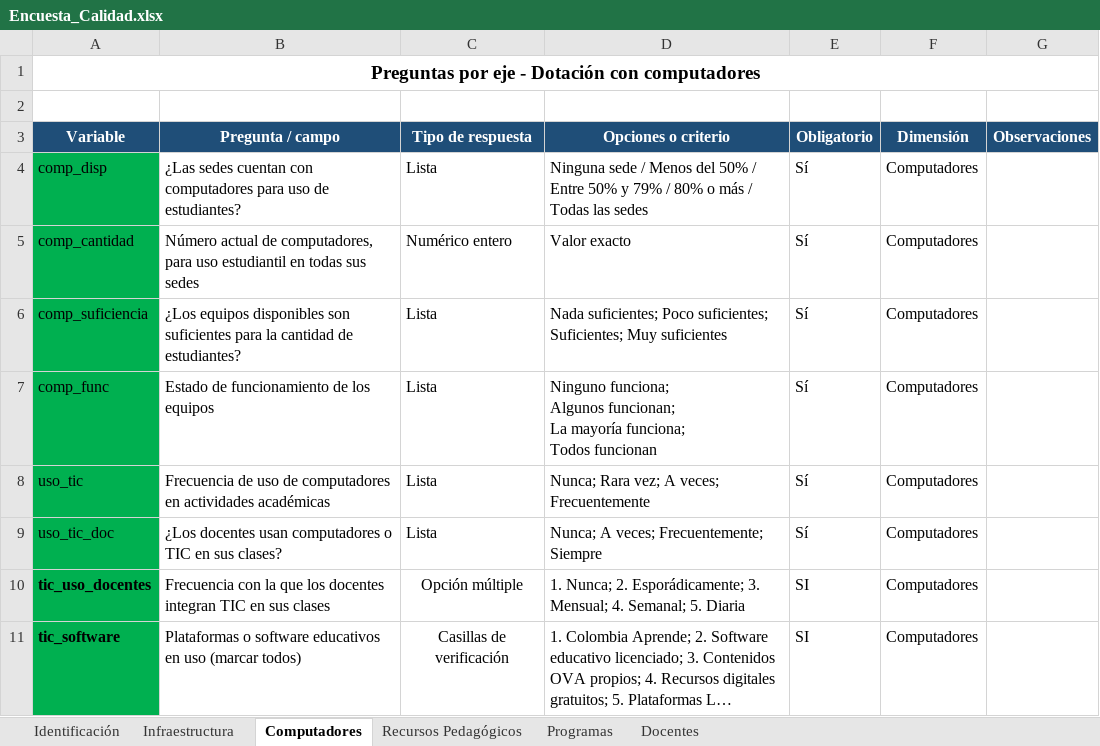
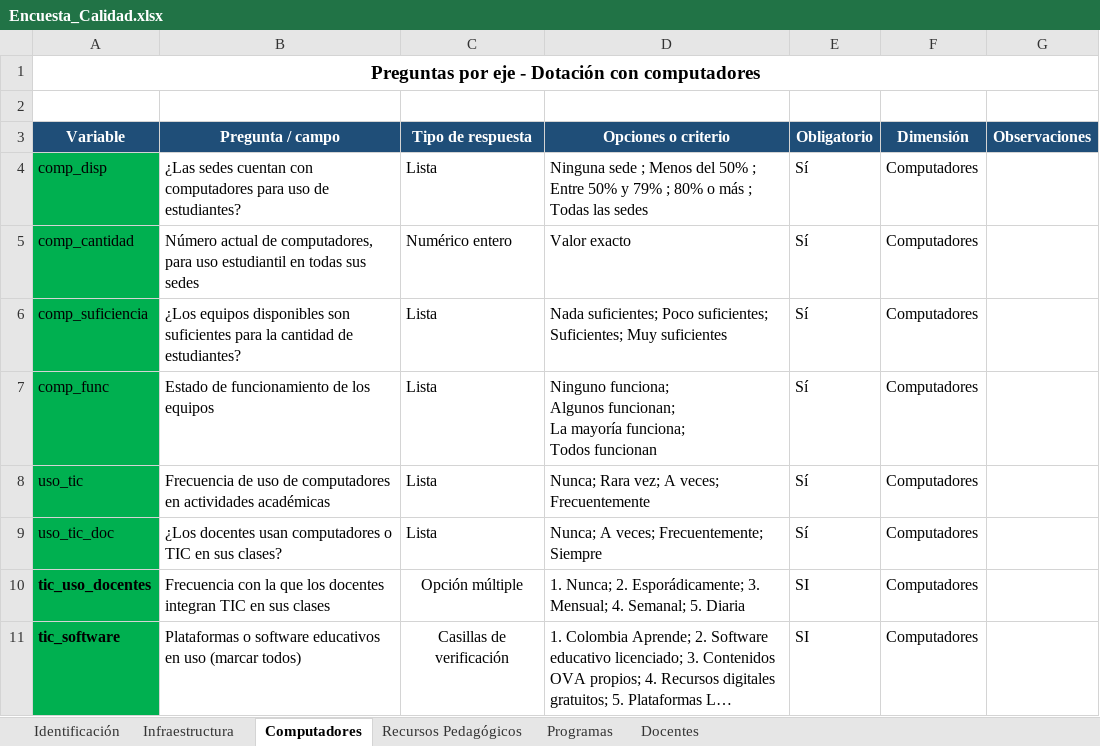
Before and after one commit to maoreyc-sketch/Encuesta_Calidad, an Excel workbook: Encuesta_Calidad.xlsx, sheet Computadores, drawn as a sheet; long unchanged cells end in …; values as stored, in another font and other column widths than the file's, no borders; table styles not drawn; the diff names each change by its address in the sheet, - before the commit and + after, or states it on an @@ line.

```diff
--- a/Encuesta_Calidad.xlsx (sheet Computadores)
+++ b/Encuesta_Calidad.xlsx (sheet Computadores)
-D4 (Opciones o criterio): Ninguna sede / Menos del 50% / Entre 50% y 79% / 80% o más / Todas las…
+D4 (Opciones o criterio): Ninguna sede ; Menos del 50% ; Entre 50% y 79% ; 80% o más ; Todas las…
```
Also changed, not shown: sheet Programas, sheet Infraestructura.
